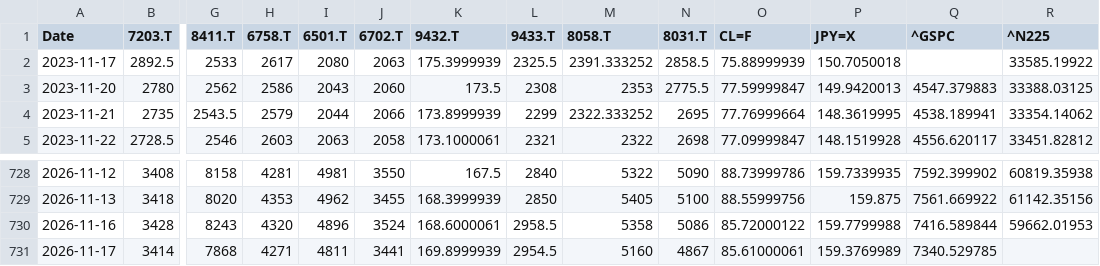
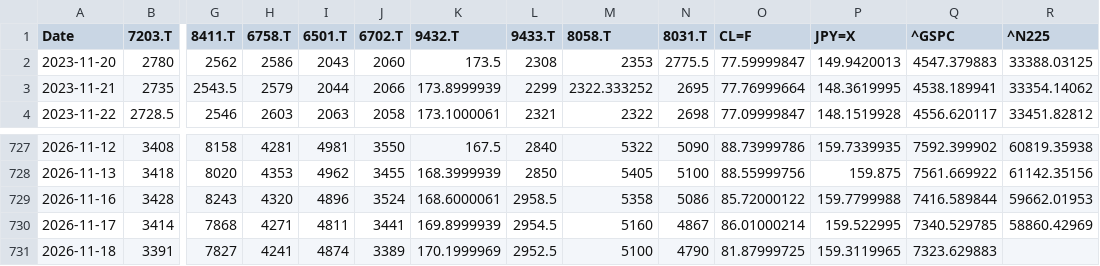
Before and after one commit to europanite/client-side-time-series-forecast-ai, a CSV file: data/stocks/multivariate.csv, drawn as a sheet; only a part is shown, gaps mark what is left out; removed rows and columns are numbered as before the commit, all else as after; rows hold the shown columns only; the diff names each change by its address in the sheet, - before the commit and + after, or states it on an @@ line.

```diff
--- a/data/stocks/multivariate.csv
+++ b/data/stocks/multivariate.csv
-row 2: 2023-11-17 | 2892.5 | 2533 | 2617 | 2080 | 2063 | 175.3999939 | 2325.5 | 2391.333252 | 2858.5 | 75.88999939 | 150.7050018 |  | 33585.19922
-O730 (CL=F): 85.61000061
+O730 (CL=F): 86.01000214
-P730 (JPY=X): 159.3769989
+P730 (JPY=X): 159.522995
-R730 (^N225): (empty)
+R730 (^N225): 58860.42969
+row 731: 2026-11-18 | 3391 | 7827 | 4241 | 4874 | 3389 | 170.1999969 | 2952.5 | 5100 | 4790 | 81.87999725 | 159.3119965 | 7323.629883
```
Also changed, not shown: data/stocks/multivariate.opens.csv, 3 other files.
